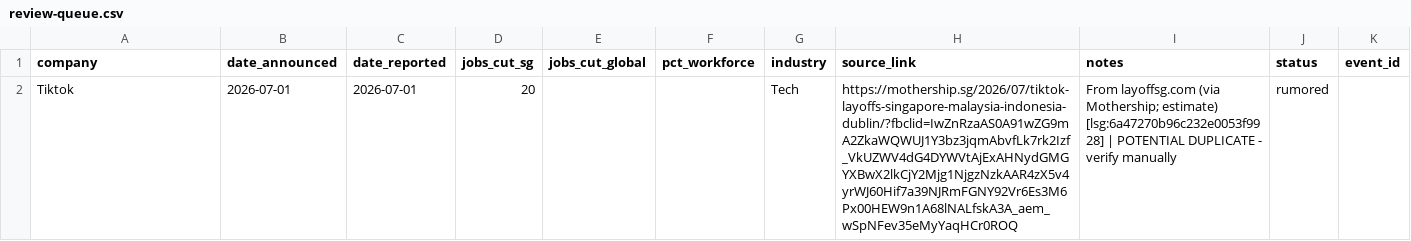
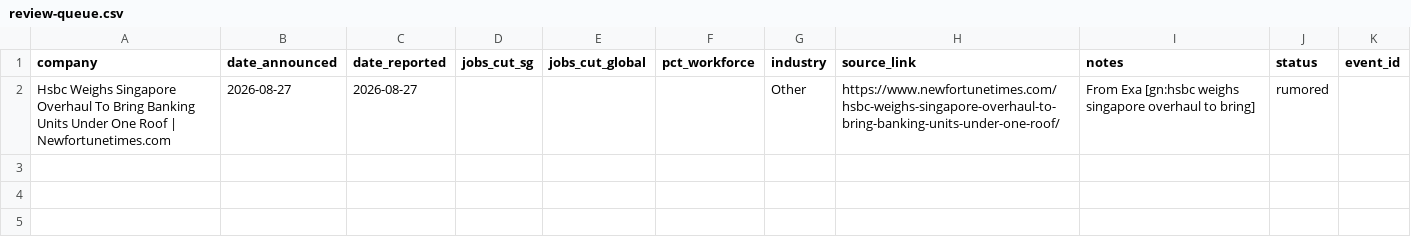
Before and after one commit to luarss/sg-layoffz, a CSV file: data/review-queue.csv, drawn as a sheet.

```diff
--- a/data/review-queue.csv
+++ b/data/review-queue.csv
@@ -1,2 +1,2 @@
 company,date_announced,date_reported,jobs_cut_sg,jobs_cut_global,pct_workforce,industry,source_link,notes,status,event_id
-Tiktok,2026-07-01,2026-07-01,20,,,Tech,https://mothership.sg/2026/07/tiktok-layoffs-singapore-malaysia-indonesia-dublin/?fbclid=IwZnRzaAS0A91wZG9mA2ZkaWQWUJ1Y3bz3jqmAbvfLk7rk2Izf_VkUZWV4dG4DYWVtAjExAHNydGMGYXBwX2lkCjY2Mjg1NjgzNzkAAR4zX5v4yrWJ60Hif7a39NJRmFGNY92Vr6Es3M6Px00HEW9n1A68lNALfskA3A_aem_wSpNFev35eMyYaqHCr0ROQ,From layoffsg.com (via Mothership; estimate) [lsg:6a47270b96c232e0053f9928] | POTENTIAL DUPLICATE - verify manually,rumored,
+Hsbc Weighs Singapore Overhaul To Bring Banking Units Under One Roof | Newfortunetimes.com,2026-08-27,2026-08-27,,,,Other,https://www.newfortunetimes.com/hsbc-weighs-singapore-overhaul-to-bring-banking-units-under-one-roof/,From Exa [gn:hsbc weighs singapore overhaul to bring],rumored,
```
Also changed, not shown: data/layoffs.csv, 3 other files.
